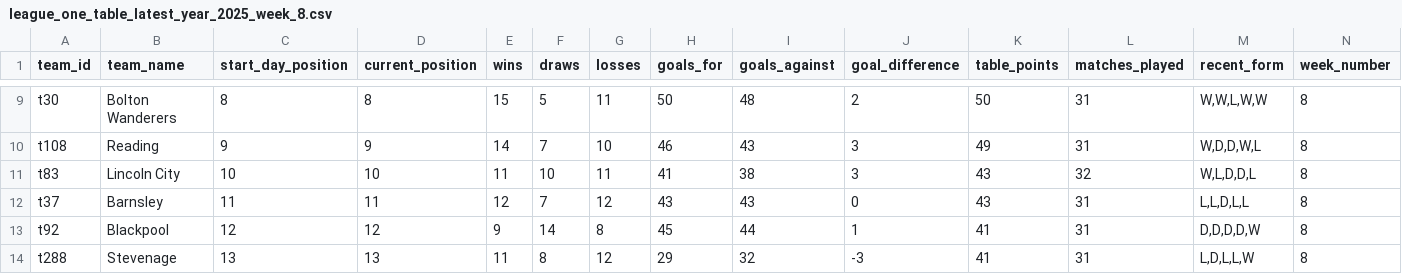
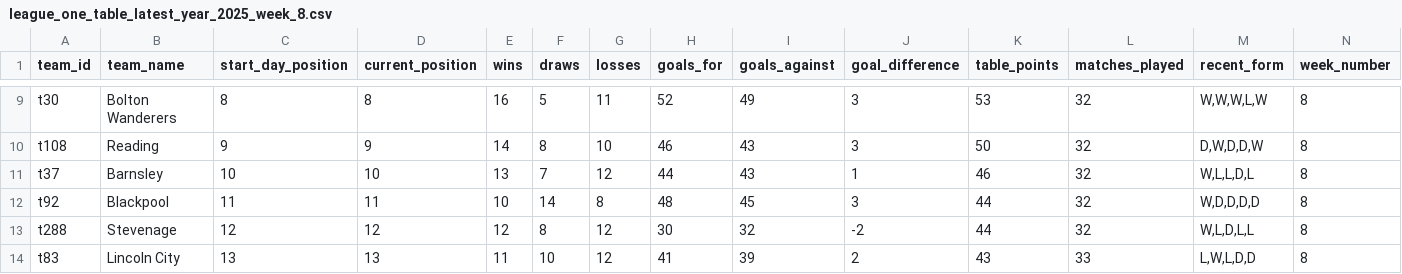
Before and after one commit to stiles/english-football-leagues, a CSV file: data/table/season_snapshots/league_one_table_latest_year_2025_week_8.csv, drawn as a sheet; only a part is shown, gaps mark what is left out; removed rows and columns are numbered as before the commit, all else as after; the diff covers the shown part only; the diff names each change by its address in the sheet, - before the commit and + after, or states it on an @@ line.

```diff
--- a/data/table/season_snapshots/league_one_table_latest_year_2025_week_8.csv
+++ b/data/table/season_snapshots/league_one_table_latest_year_2025_week_8.csv
-E9 (wins): 15
+E9 (wins): 16
-H9 (goals_for): 50
+H9 (goals_for): 52
-I9 (goals_against): 48
+I9 (goals_against): 49
-J9 (goal_difference): 2
+J9 (goal_difference): 3
-K9 (table_points): 50
+K9 (table_points): 53
-L9:L10 (matches_played): 31
+L9:L10 (matches_played): 32
-M9 (recent_form): W,W,L,W,W
+M9 (recent_form): W,W,W,L,W
-F10 (draws): 7
+F10 (draws): 8
-K10 (table_points): 49
+K10 (table_points): 50
-M10 (recent_form): W,D,D,W,L
+M10 (recent_form): D,W,D,D,W
-row 11: t83 | Lincoln City | 10 | 10 | 11 | 10 | 11 | 41 | 38 | 3 | 43 | 32 | W,L,D,D,L | 8
-C11 (start_day_position): 11
+C11 (start_day_position): 10
-D11 (current_position): 11
+D11 (current_position): 10
-E11 (wins): 12
+E11 (wins): 13
-H11 (goals_for): 43
+H11 (goals_for): 44
-J11 (goal_difference): 0
+J11 (goal_difference): 1
-K11 (table_points): 43
+K11 (table_points): 46
-L11:L13 (matches_played): 31
+L11:L13 (matches_played): 32
-M11 (recent_form): L,L,D,L,L
+M11 (recent_form): W,L,L,D,L
-C12 (start_day_position): 12
+C12 (start_day_position): 11
-D12 (current_position): 12
+D12 (current_position): 11
-E12 (wins): 9
+E12 (wins): 10
-H12 (goals_for): 45
+H12 (goals_for): 48
-I12 (goals_against): 44
+I12 (goals_against): 45
-J12 (goal_difference): 1
+J12 (goal_difference): 3
-K12:K13 (table_points): 41
+K12:K13 (table_points): 44
-M12 (recent_form): D,D,D,D,W
+M12 (recent_form): W,D,D,D,D
-C13 (start_day_position): 13
+C13 (start_day_position): 12
-D13 (current_position): 13
+D13 (current_position): 12
-E13 (wins): 11
+E13 (wins): 12
-H13 (goals_for): 29
+H13 (goals_for): 30
-J13 (goal_difference): -3
+J13 (goal_difference): -2
-M13 (recent_form): L,D,L,L,W
+M13 (recent_form): W,L,D,L,L
+row 14: t83 | Lincoln City | 13 | 13 | 11 | 10 | 12 | 41 | 39 | 2 | 43 | 33 | L,W,L,D,D | 8
```
Also changed, not shown: 1 added row, 1 removed row and 87 edited cells elsewhere in this file, data/table/season_snapshots/epl_table_latest_year_2025_week_8.csv, 4 other files.
